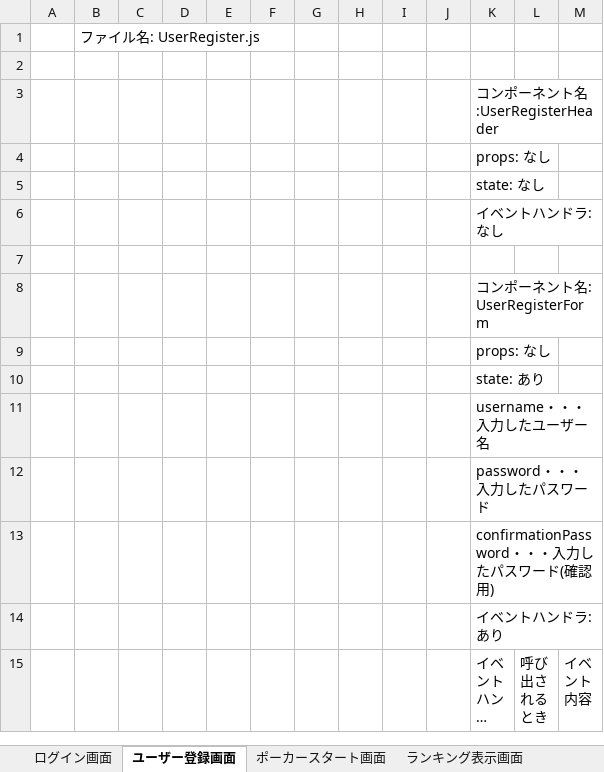
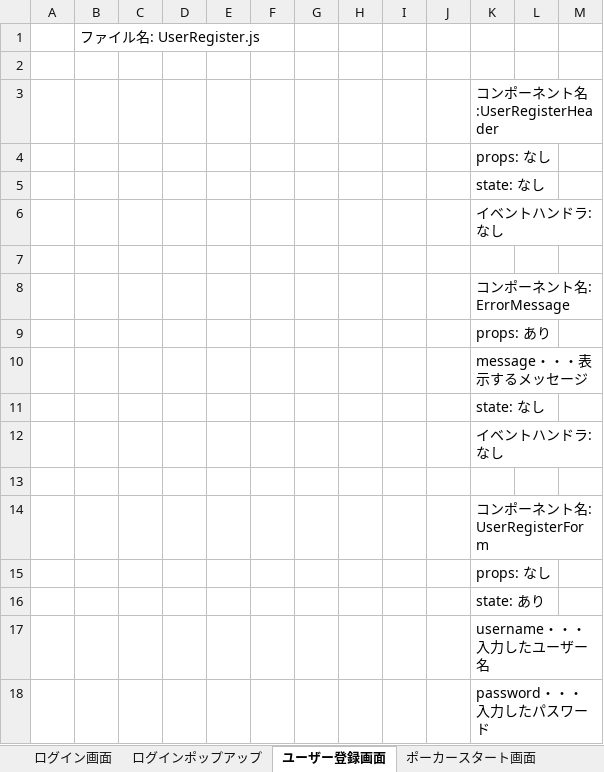
Before and after one commit to CSTSCSTS/UserAp, an Excel workbook: docs/詳細設計/コンポーネント図/javaでポーカー詳細設計(画面).xlsx, sheet ユーザー登録画面, drawn as a sheet; only a part is shown; the shorter side is filled out with more unchanged rows; long unchanged cells end in …; values as stored, in another font and other column widths than the file's, no borders; charts and pictures not drawn; the diff names each change by its address in the sheet, - before the commit and + after, or states it on an @@ line.

```diff
--- a/docs/詳細設計/コンポーネント図/javaでポーカー詳細設計(画面).xlsx (sheet ユーザー登録画面)
+++ b/docs/詳細設計/コンポーネント図/javaでポーカー詳細設計(画面).xlsx (sheet ユーザー登録画面)
+sheet tab: ログインポップアップ
+row 8:  |  |  |  |  |  |  |  |  |  | コンポーネント名: ErrorMessage
+row 9:  |  |  |  |  |  |  |  |  |  | props: あり
+row 10:  |  |  |  |  |  |  |  |  |  | message・・・表示するメッセージ
+row 11:  |  |  |  |  |  |  |  |  |  | state: なし
+row 12:  |  |  |  |  |  |  |  |  |  | イベントハンドラ: なし
+row 13: (empty)
```
Also changed, not shown: sheet ポーカープレイ画面, sheet 改訂履歴, sheet ポーカースタート画面, sheet ランキング表示画面, sheet ログイン画面, other sheet tabs, charts or pictures, docs/スケジュール/ポーカー改修スケジュール.xlsx.
